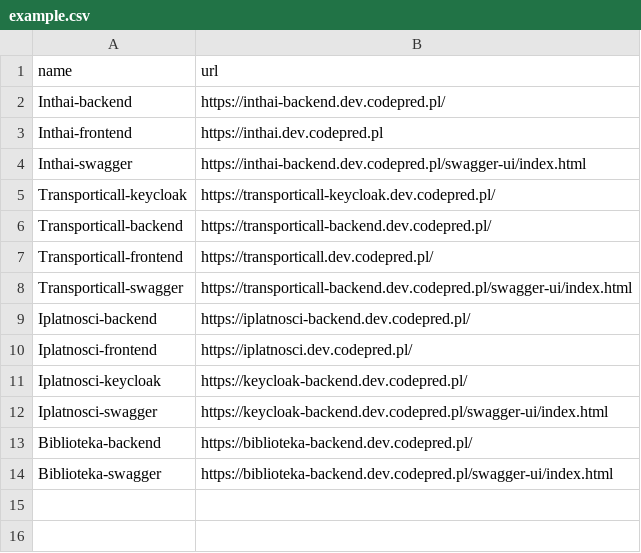
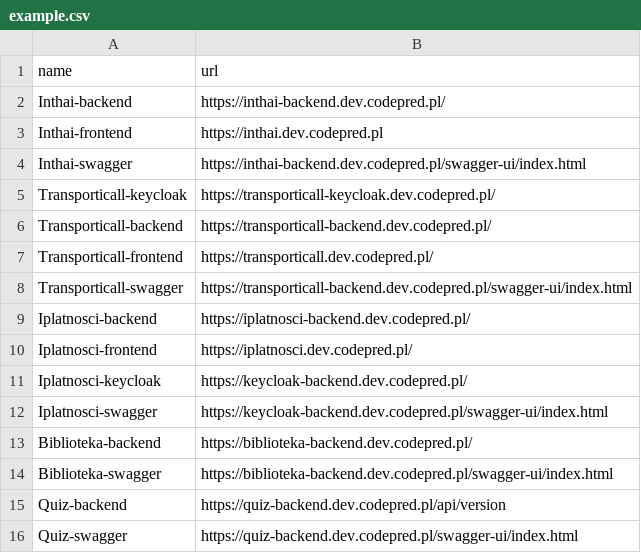
Before and after one commit to JacekKaczmarek10/server-monitoring-tool, a CSV file: src/main/resources/example.csv, drawn as a sheet; the diff names each change by its address in the sheet, - before the commit and + after, or states it on an @@ line.

Commit message:
feat: update example.csv

```diff
--- a/src/main/resources/example.csv
+++ b/src/main/resources/example.csv
+row 15: Quiz-backend | https://quiz-backend.dev.codepred.pl/api/version
+row 16: Quiz-swagger | https://quiz-backend.dev.codepred.pl/swagger-ui/index.html
```
